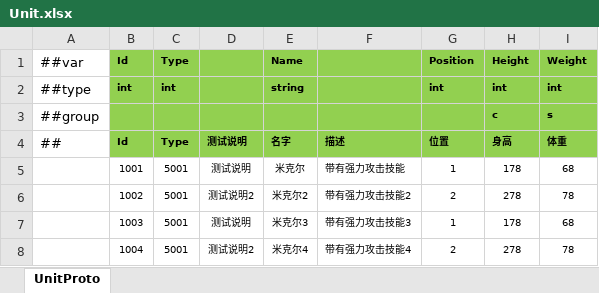
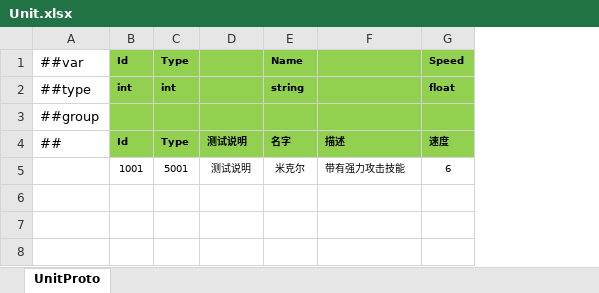
Before and after one commit to Carrage1121/PuzzleGame, an Excel workbook: Game/Packages/cn.etetet.yiuilubangen/Assets/Editor/Luban/Datas/Unit.xlsx, sheet UnitProto, drawn as a sheet; values as stored, in another font and other column widths than the file's, no borders; removed rows and columns are numbered as before the commit, all else as after; the diff names each change by its address in the sheet, - before the commit and + after, or states it on an @@ line.

Commit message:
Luban配表修改尝试

```diff
--- a/Game/Packages/cn.etetet.yiuilubangen/Assets/Editor/Luban/Datas/Unit.xlsx (sheet UnitProto)
+++ b/Game/Packages/cn.etetet.yiuilubangen/Assets/Editor/Luban/Datas/Unit.xlsx (sheet UnitProto)
-column G (位置), rows 1-2: Position | int; row 5: 1
-column H (身高), rows 1-3: Height | int | c; row 5: 178
-column I (体重), rows 1-3: Weight | int | s; row 5: 68
+column G (速度), rows 1-2: Speed | float; row 5: 6
-row 6:  | 1002 | 5001 | 测试说明2 | 米克尔2 | 带有强力攻击技能2 | 2 | 278 | 78
-row 7:  | 1003 | 5001 | 测试说明 | 米克尔3 | 带有强力攻击技能3 | 1 | 178 | 68
-row 8:  | 1004 | 5001 | 测试说明2 | 米克尔4 | 带有强力攻击技能4 | 2 | 278 | 78
```
Also changed, not shown: 21 other files.
